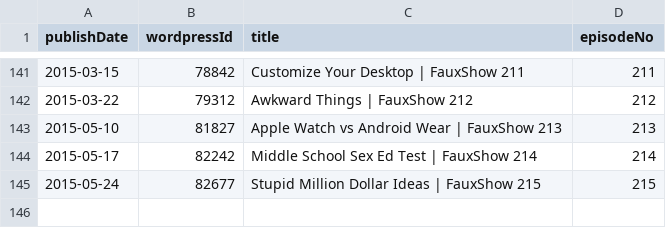
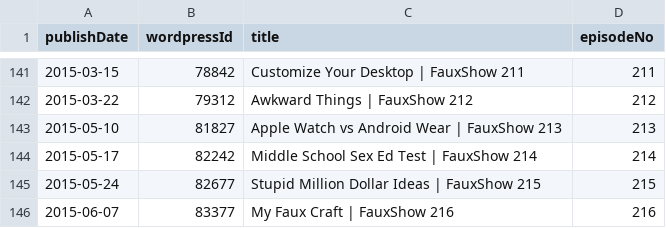
Before and after one commit to Cj-Malone/jb_data, a CSV file: shows/faux.csv, drawn as a sheet; only a part is shown, gaps mark what is left out.

Commit message:
faux216

```diff
--- a/shows/faux.csv
+++ b/shows/faux.csv
@@ -145 +145,2 @@ publishDate,wordpressId,title,episodeNo
 2015-05-24,82677,Stupid Million Dollar Ideas | FauxShow 215,215
+2015-06-07,83377,My Faux Craft | FauxShow 216,216
```
